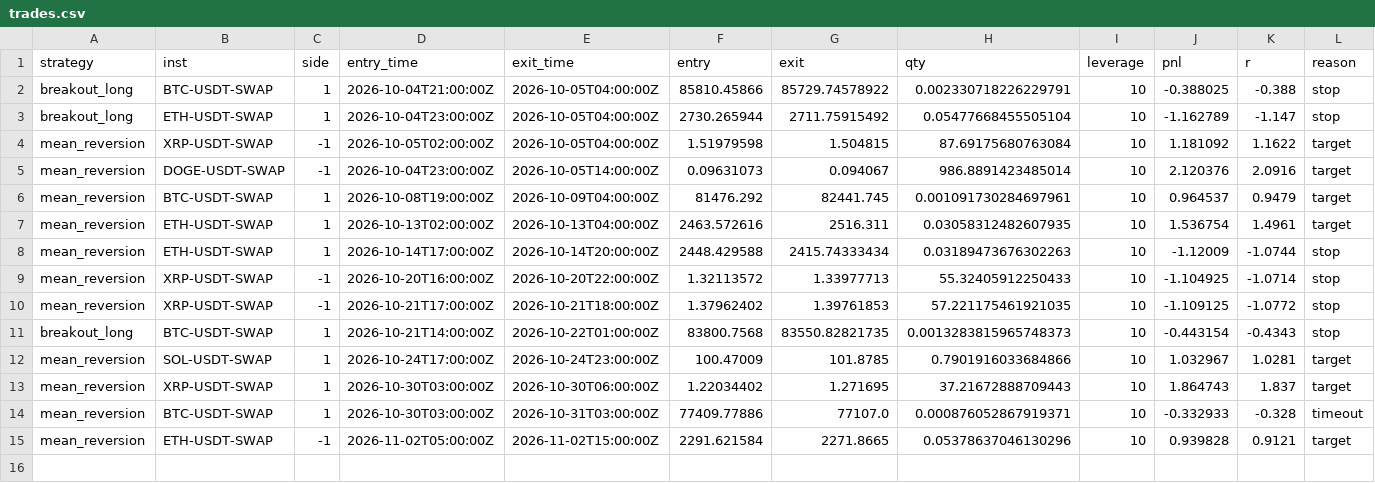
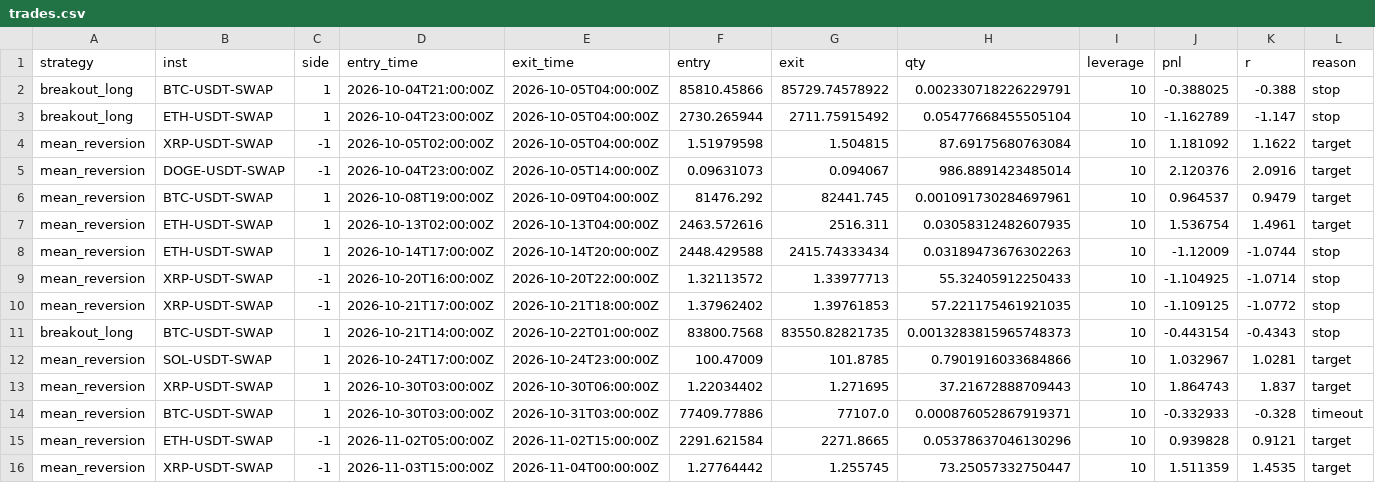
Before and after one commit to modi-cjh/crypto-panel, a CSV file: combined/trades.csv, drawn as a sheet; the diff names each change by its address in the sheet, - before the commit and + after, or states it on an @@ line.

```diff
--- a/combined/trades.csv
+++ b/combined/trades.csv
+row 16: mean_reversion | XRP-USDT-SWAP | -1 | 2026-11-03T15:00:00Z | 2026-11-04T00:00:00Z | 1.27764442 | 1.255745 | 73.25057332750447 | 10 | 1.511359 | 1.4535 | target
```
Also changed, not shown: combined/equity.csv, 8 other files.
